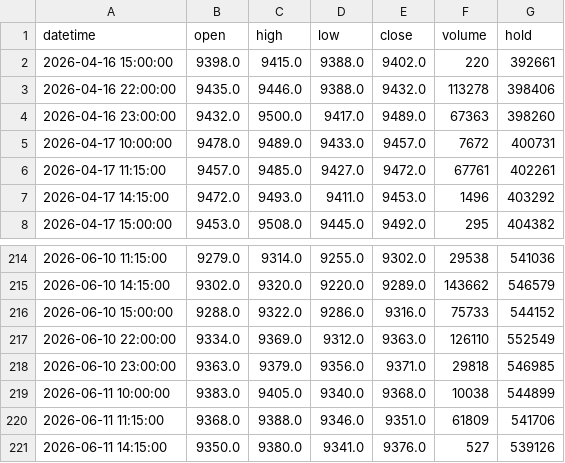
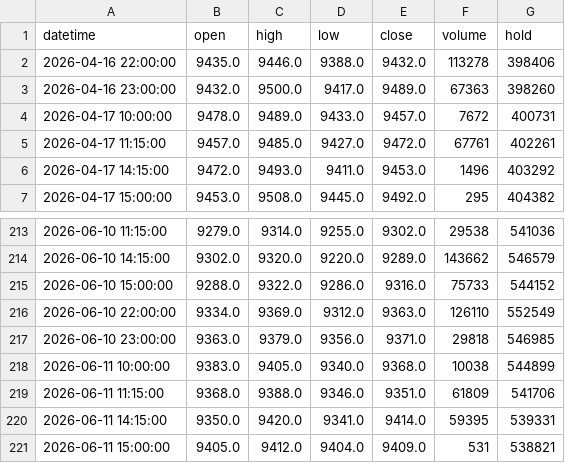
Before and after one commit to FrankSun0616/palm_dalian, a CSV file: data/intraday_1h.csv, drawn as a sheet; only a part is shown, gaps mark what is left out.

```diff
--- a/data/intraday_1h.csv
+++ b/data/intraday_1h.csv
@@ -1,3 +1,2 @@
 datetime,open,high,low,close,volume,hold
-2026-04-16 15:00:00,9398.0,9415.0,9388.0,9402.0,220,392661
 2026-04-16 22:00:00,9435.0,9446.0,9388.0,9432.0,113278,398406
@@ -220,2 +219,3 @@ datetime,open,high,low,close,volume,hold
 2026-06-11 11:15:00,9368.0,9388.0,9346.0,9351.0,61809,541706
-2026-06-11 14:15:00,9350.0,9380.0,9341.0,9376.0,527,539126
+2026-06-11 14:15:00,9350.0,9420.0,9341.0,9414.0,59395,539331
+2026-06-11 15:00:00,9405.0,9412.0,9404.0,9409.0,531,538821
```
Also changed, not shown: data/intraday_2h.csv, 3 other files.
